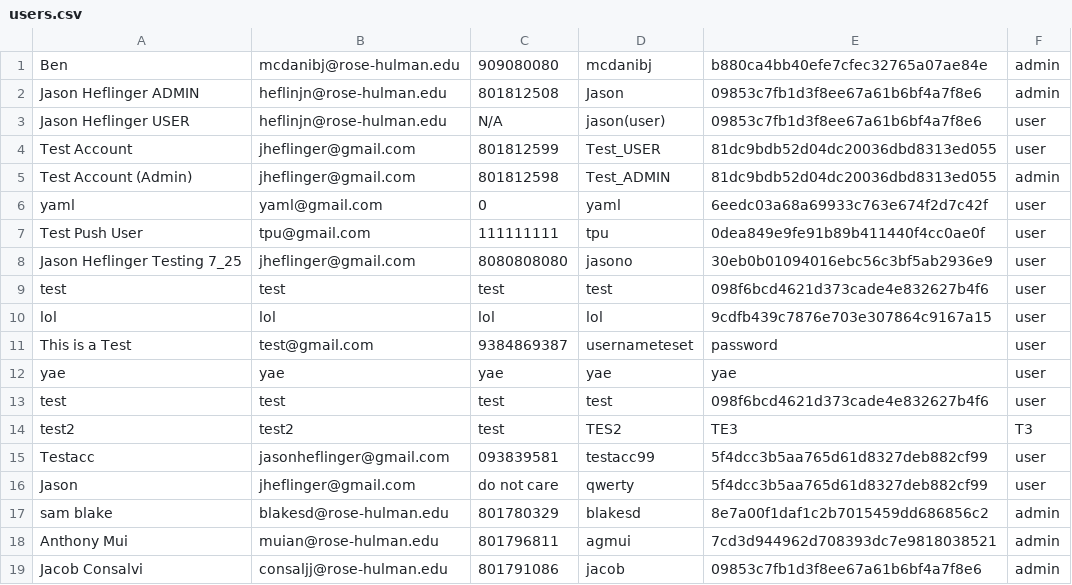
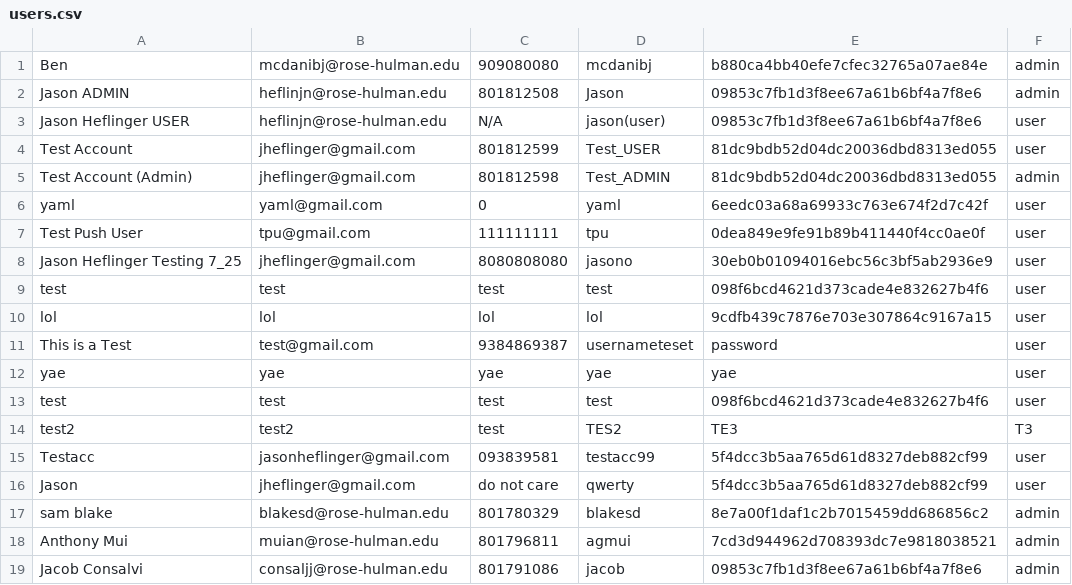
Before and after one commit to JHeflinger/RM-Inventory, a CSV file: RMI/psuedo_db/users.csv, drawn as a sheet.

```diff
--- a/RMI/psuedo_db/users.csv
+++ b/RMI/psuedo_db/users.csv
@@ -1,3 +1,3 @@
 Ben,mcdanibj@rose-hulman.edu,909080080,mcdanibj,b880ca4bb40efe7cfec32765a07ae84e,admin
-Jason Heflinger ADMIN,heflinjn@rose-hulman.edu,801812508,Jason,09853c7fb1d3f8ee67a61b6bf4a7f8e6,admin
+Jason ADMIN,heflinjn@rose-hulman.edu,801812508,Jason,09853c7fb1d3f8ee67a61b6bf4a7f8e6,admin
 Jason Heflinger USER,heflinjn@rose-hulman.edu,N/A,jason(user),09853c7fb1d3f8ee67a61b6bf4a7f8e6,user
```
Also changed, not shown: RMI/commitLog.csv, 2 other files.
